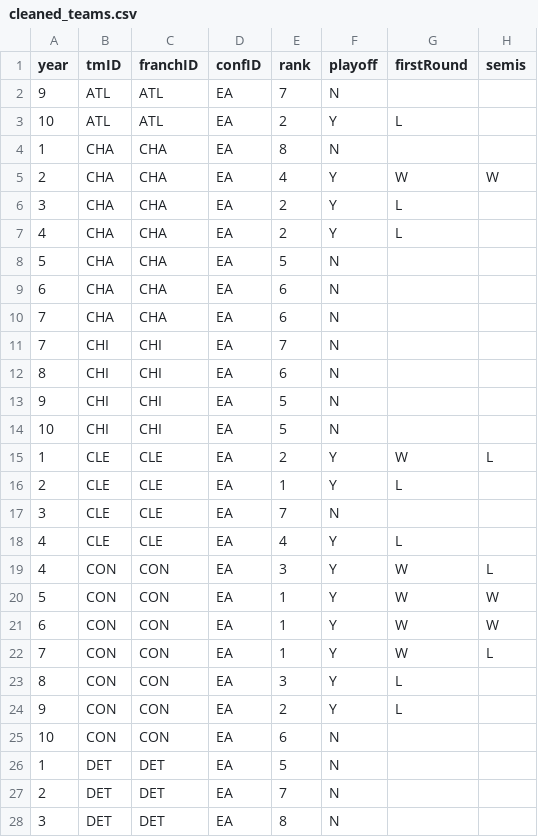
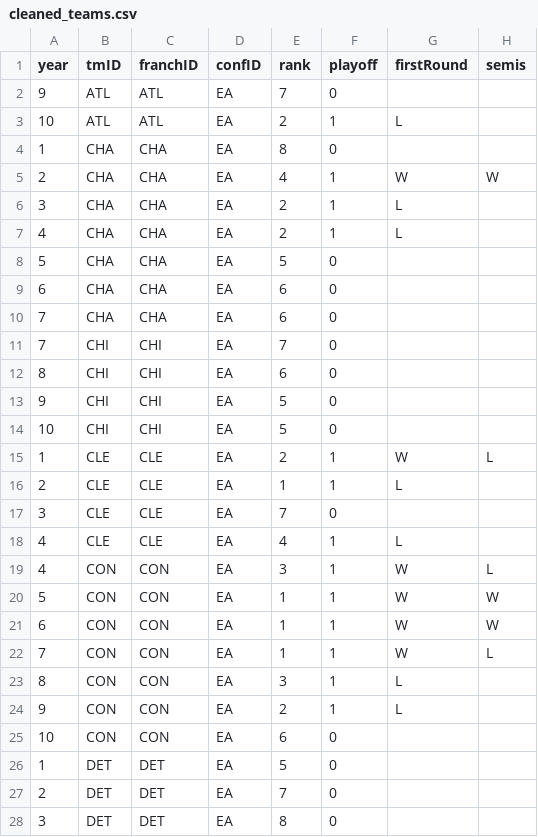
Before and after one commit to JoaoPadrao/AC-Project, a CSV file: data/clean/cleaned_teams.csv, drawn as a sheet; only a part is shown; the diff covers the shown part only; the diff names each change by its address in the sheet, - before the commit and + after, or states it on an @@ line.

```diff
--- a/data/clean/cleaned_teams.csv
+++ b/data/clean/cleaned_teams.csv
-F2 (playoff): N
+F2 (playoff): 0
-F3 (playoff): Y
+F3 (playoff): 1
-F4 (playoff): N
+F4 (playoff): 0
-F5:F7 (playoff): Y
+F5:F7 (playoff): 1
-F8:F14 (playoff): N
+F8:F14 (playoff): 0
-F15:F16 (playoff): Y
+F15:F16 (playoff): 1
-F17 (playoff): N
+F17 (playoff): 0
-F18:F24 (playoff): Y
+F18:F24 (playoff): 1
-F25:F28 (playoff): N
+F25:F28 (playoff): 0
```
Also changed, not shown: 115 edited cells elsewhere in this file, data/clean/year_10_predictions.csv, 4 other files.
